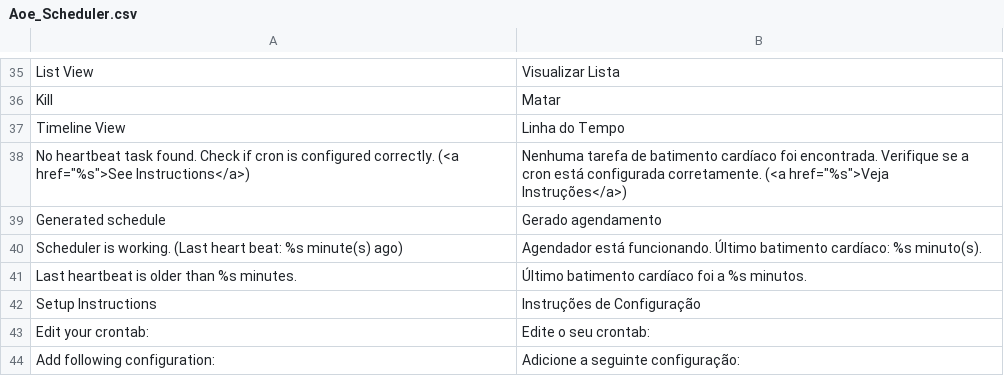
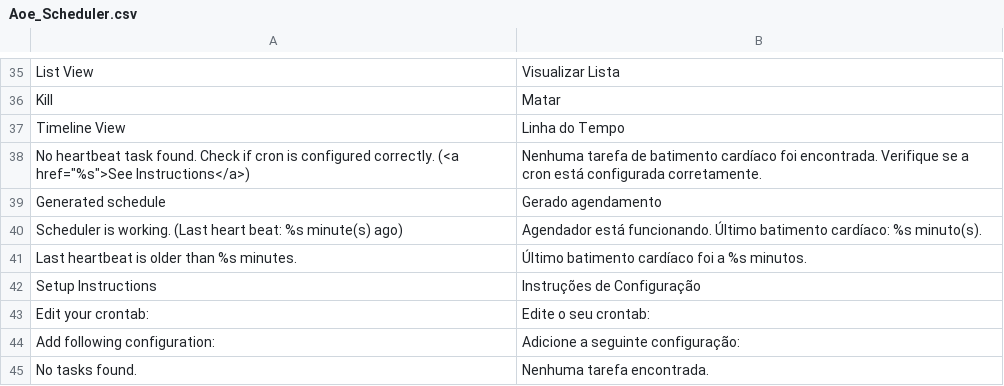
Before and after one commit to gamuzatech/tolucastore-magento, a CSV file: app/locale/pt_BR/Aoe_Scheduler.csv, drawn as a sheet; only a part is shown, gaps mark what is left out.

Commit message:
Atualizado modulo Gamuza_Basic: adicionado ajustes de layout para modulo Aoe_Scheduler

```diff
--- a/app/locale/pt_BR/Aoe_Scheduler.csv
+++ b/app/locale/pt_BR/Aoe_Scheduler.csv
@@ -37,3 +37,3 @@
 "Timeline View","Linha do Tempo"
-"No heartbeat task found. Check if cron is configured correctly. (<a href=""%s"">See Instructions</a>)","Nenhuma tarefa de batimento cardíaco foi encontrada. Verifique se a cron está configurada corretamente. (<a href=""%s"">Veja Instruções</a>)"
+"No heartbeat task found. Check if cron is configured correctly. (<a href=""%s"">See Instructions</a>)","Nenhuma tarefa de batimento cardíaco foi encontrada. Verifique se a cron está configurada corretamente."
 "Generated schedule","Gerado agendamento"
@@ -44 +44,2 @@
 "Add following configuration:","Adicione a seguinte configuração:"
+"No tasks found.","Nenhuma tarefa encontrada."
```
Also changed, not shown: 3 other files.
